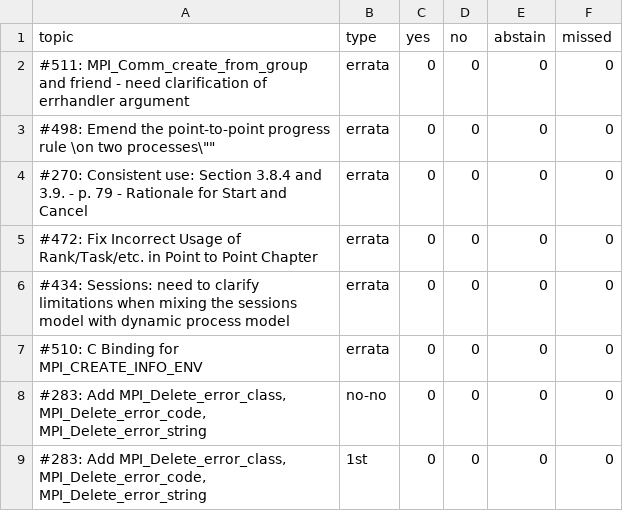
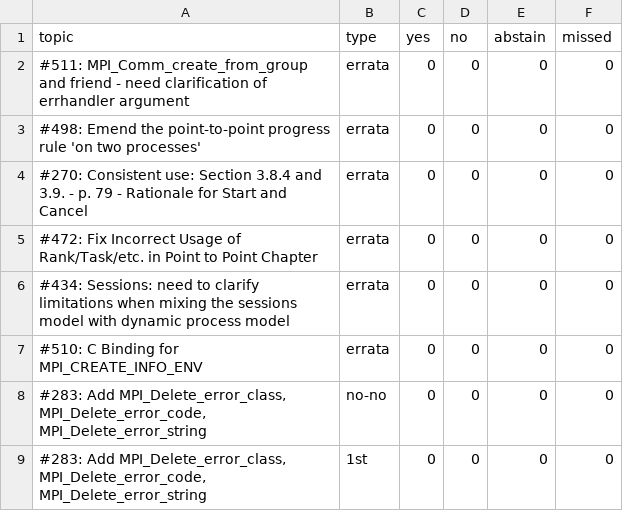
Before and after one commit to mpi-forum/mpi-forum.github.io, a CSV file: _data/meetings/2021/09/votes.csv, drawn as a sheet.

```diff
--- a/_data/meetings/2021/09/votes.csv
+++ b/_data/meetings/2021/09/votes.csv
@@ -2,3 +2,3 @@ topic,type,yes,no,abstain,missed
 "#511: MPI_Comm_create_from_group and friend - need clarification of errhandler argument","errata","0","0","0","0"
-"#498: Emend the point-to-point progress rule \"on two processes\"","errata","0","0","0","0"
+"#498: Emend the point-to-point progress rule 'on two processes'","errata","0","0","0","0"
 "#270: Consistent use: Section 3.8.4 and 3.9. - p. 79 - Rationale for Start and Cancel","errata","0","0","0","0"
```
Also changed, not shown: 1 other file.
